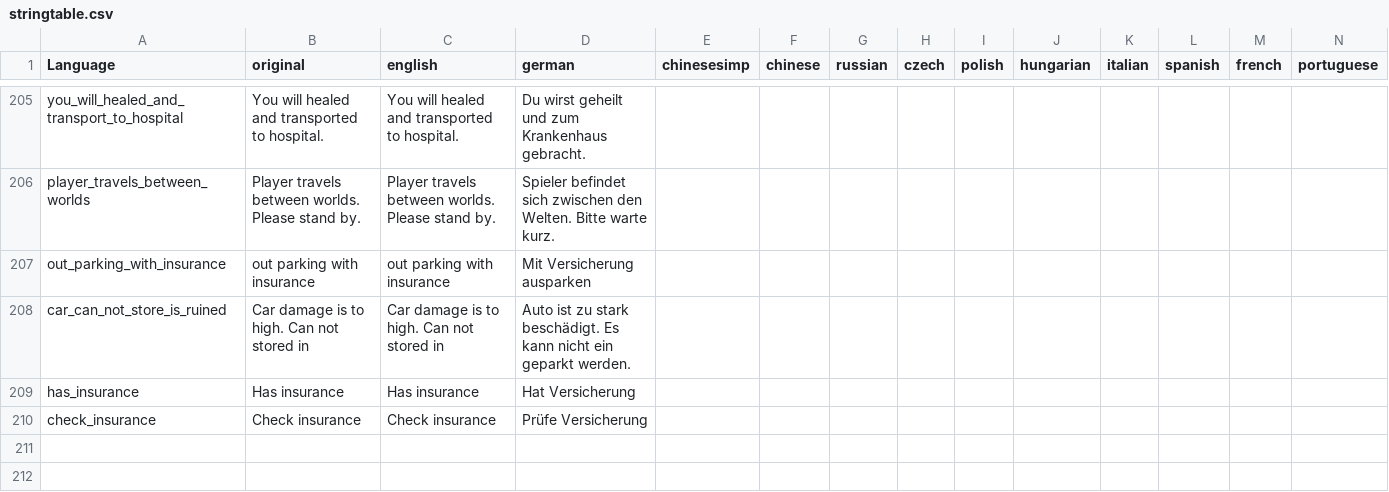
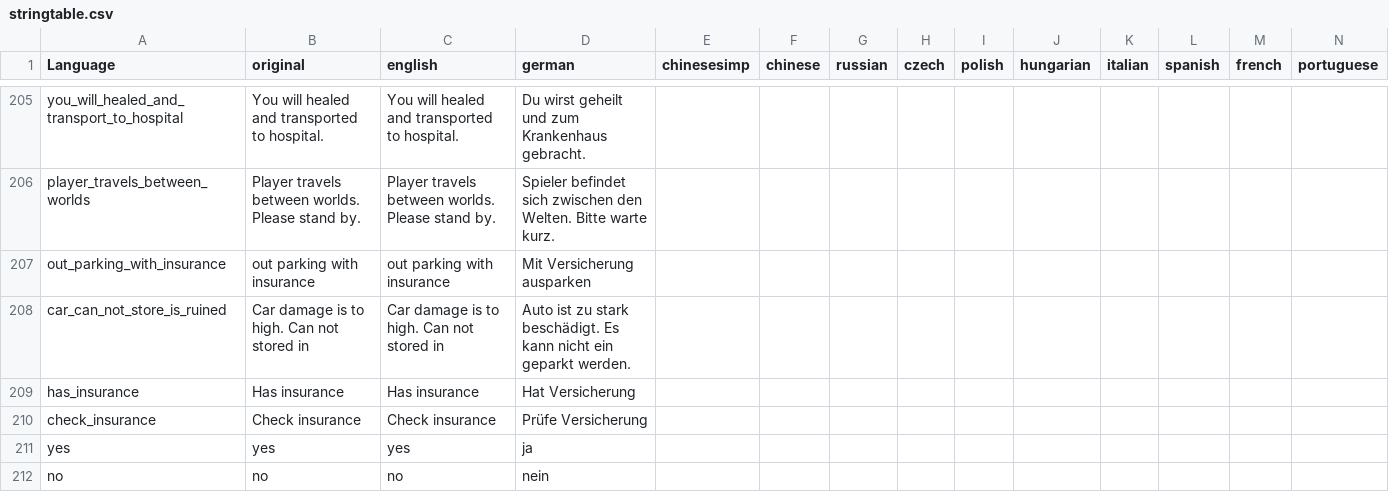
Before and after one commit to ihr-it-projekt/DayZLife, a CSV file: DayZLife/stringtable.csv, drawn as a sheet; only a part is shown, gaps mark what is left out; rows hold the shown columns only; the diff names each change by its address in the sheet, - before the commit and + after, or states it on an @@ line.

Commit message:
add insurance

```diff
--- a/DayZLife/stringtable.csv
+++ b/DayZLife/stringtable.csv
+row 211: yes | yes | yes | ja
+row 212: no | no | no | nein
```
